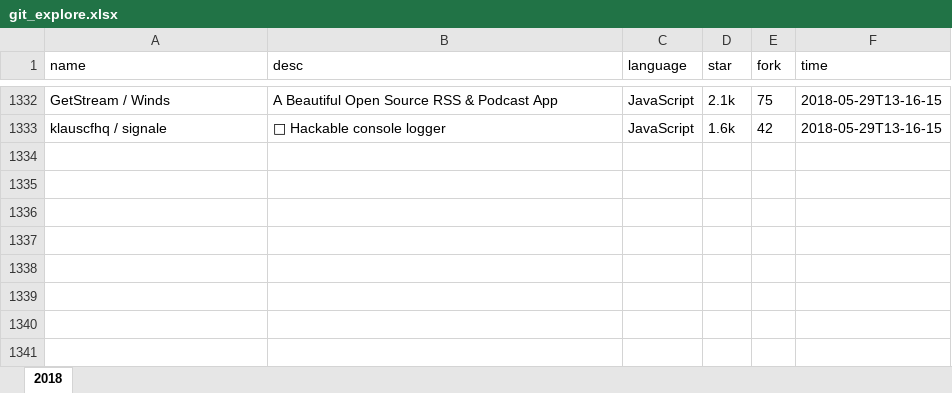
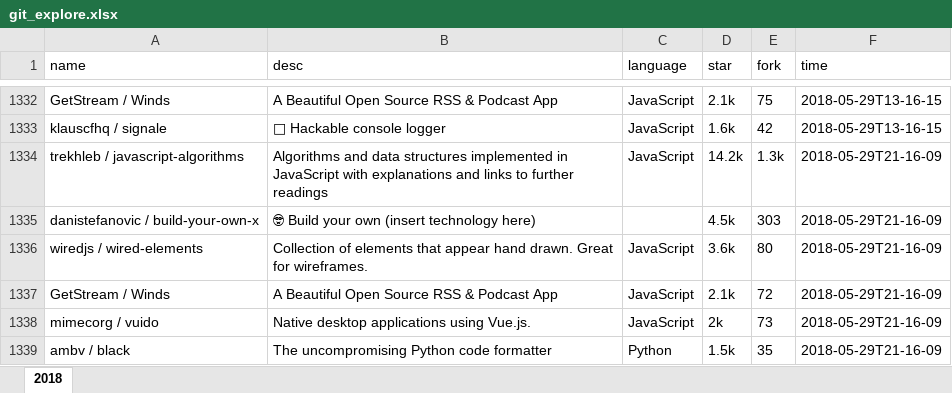
Before and after one commit to zj-john/autoCommit, an Excel workbook: file/git_explore.xlsx, sheet 2018, drawn as a sheet; only a part is shown, gaps mark what is left out; values as stored, in another font and other column widths than the file's, no borders; the diff names each change by its address in the sheet, - before the commit and + after, or states it on an @@ line.

Commit message:
update

```diff
--- a/file/git_explore.xlsx (sheet 2018)
+++ b/file/git_explore.xlsx (sheet 2018)
+row 1334: trekhleb / javascript-algorithms | Algorithms and data structures implemented in JavaScript with explanations and links to further readings | JavaScript | 14.2k | 1.3k | 2018-05-29T21-16-09
+row 1335: danistefanovic / build-your-own-x | 🤓 Build your own (insert technology here) |  | 4.5k | 303 | 2018-05-29T21-16-09
+row 1336: wiredjs / wired-elements | Collection of elements that appear hand drawn. Great for wireframes. | JavaScript | 3.6k | 80 | 2018-05-29T21-16-09
+row 1337: GetStream / Winds | A Beautiful Open Source RSS & Podcast App | JavaScript | 2.1k | 72 | 2018-05-29T21-16-09
+row 1338: mimecorg / vuido | Native desktop applications using Vue.js. | JavaScript | 2k | 73 | 2018-05-29T21-16-09
+row 1339: ambv / black | The uncompromising Python code formatter | Python | 1.5k | 35 | 2018-05-29T21-16-09
```
